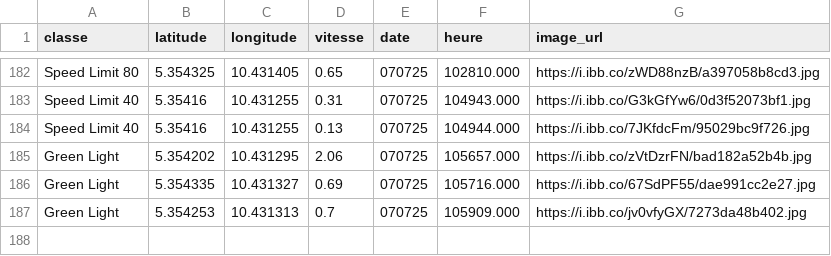
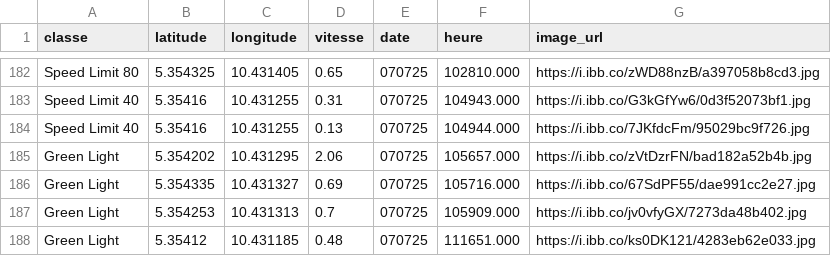
Before and after one commit to Aurel-switch/carte-gps, a CSV file: data_detections.csv, drawn as a sheet; only a part is shown, gaps mark what is left out; the diff names each change by its address in the sheet, - before the commit and + after, or states it on an @@ line.

```diff
--- a/data_detections.csv
+++ b/data_detections.csv
+row 188: Green Light | 5.35412 | 10.431185 | 0.48 | 070725 | 111651.000 | https://i.ibb.co/ks0DK121/4283eb62e033.jpg
```
Also changed, not shown: 1 other file.
